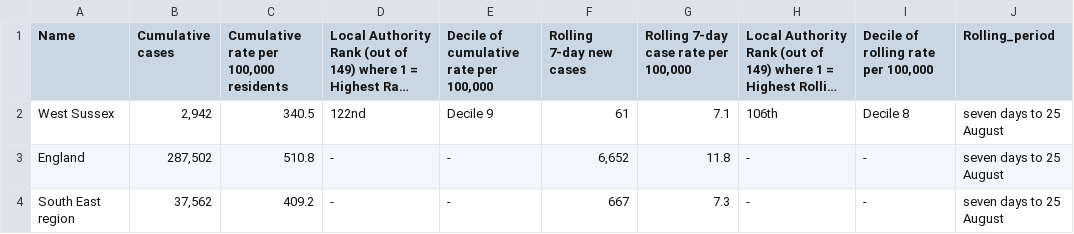
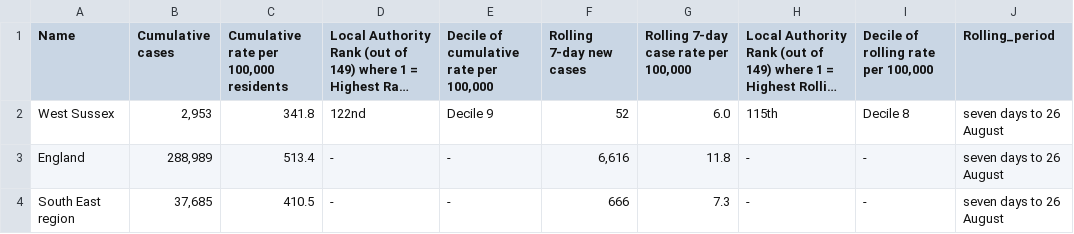
Before and after one commit to psychty/wsx_covid_datapack_public, a CSV file: Outputs/utla_rate_wsx.csv, drawn as a sheet; long unchanged cells end in …; the diff names each change by its address in the sheet, - before the commit and + after, or states it on an @@ line.

```diff
--- a/Outputs/utla_rate_wsx.csv
+++ b/Outputs/utla_rate_wsx.csv
-B2 (Cumulative cases): 2,942
+B2 (Cumulative cases): 2,953
-C2: 340.5
+C2: 341.8
-F2 (Rolling 7-day new cases): 61
+F2 (Rolling 7-day new cases): 52
-G2: 7.1
+G2: 6.0
-H2: 106th
+H2: 115th
-J2:J4 (Rolling_period): seven days to 25 August
+J2:J4 (Rolling_period): seven days to 26 August
-B3 (Cumulative cases): 287,502
+B3 (Cumulative cases): 288,989
-C3: 510.8
+C3: 513.4
-F3 (Rolling 7-day new cases): 6,652
+F3 (Rolling 7-day new cases): 6,616
-B4 (Cumulative cases): 37,562
+B4 (Cumulative cases): 37,685
-C4: 409.2
+C4: 410.5
-F4 (Rolling 7-day new cases): 667
+F4 (Rolling 7-day new cases): 666
```
Also changed, not shown: Outputs/ltla_rate_wsx.csv, 31 other files.
